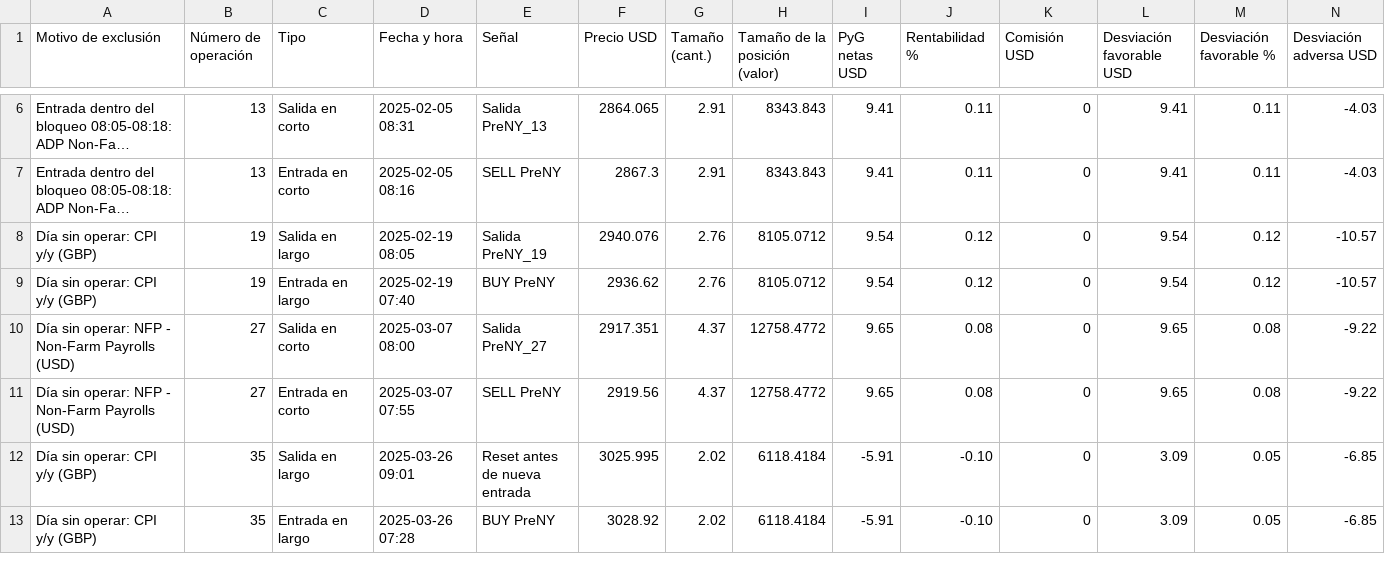
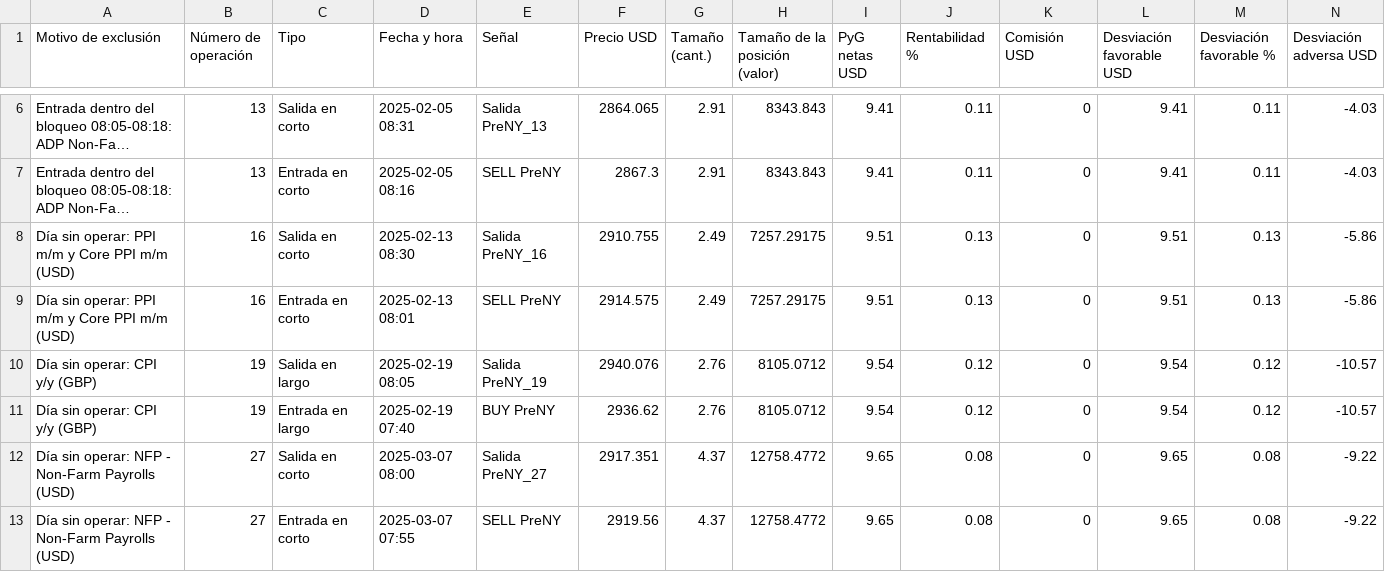
Before and after one commit to blackdocind5-web/claude, a CSV file: mec_analisis/XAU_m1_2025_Envolvente_excluidos.csv, drawn as a sheet; only a part is shown, gaps mark what is left out; the shorter side is filled out with more unchanged rows; long unchanged cells end in …; rows hold the shown columns only; the diff covers the shown part only; the diff names each change by its address in the sheet, - before the commit and + after, or states it on an @@ line.

```diff
--- a/mec_analisis/XAU_m1_2025_Envolvente_excluidos.csv
+++ b/mec_analisis/XAU_m1_2025_Envolvente_excluidos.csv
+row 8: Día sin operar: PPI m/m y Core PPI m/m (USD) | 16 | Salida en corto | 2025-02-13 08:30 | Salida PreNY_16 | 2910.755 | 2.49 | 7257.29175 | 9.51 | 0.13 | 0 | 9.51 | 0.13 | -5.86
+row 9: Día sin operar: PPI m/m y Core PPI m/m (USD) | 16 | Entrada en corto | 2025-02-13 08:01 | SELL PreNY | 2914.575 | 2.49 | 7257.29175 | 9.51 | 0.13 | 0 | 9.51 | 0.13 | -5.86
```
Also changed, not shown: 8 added rows elsewhere in this file, mec_analisis/XAU_m1_2025_Envolvente_y_START_excluidos.csv, mec_analisis/XAU_m1_2026_CORREGIDO_Envolvente_excluidos.csv, 14 other files.
